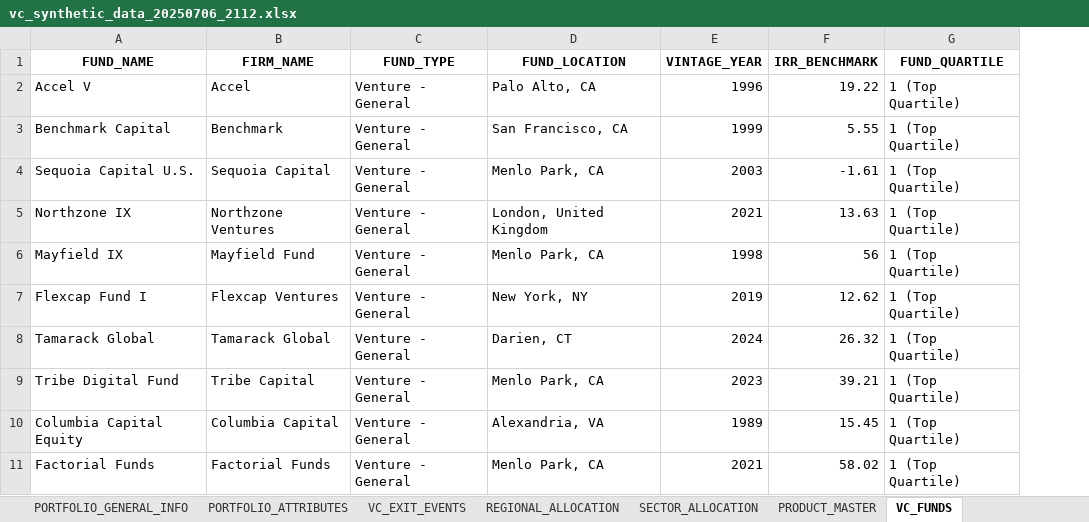
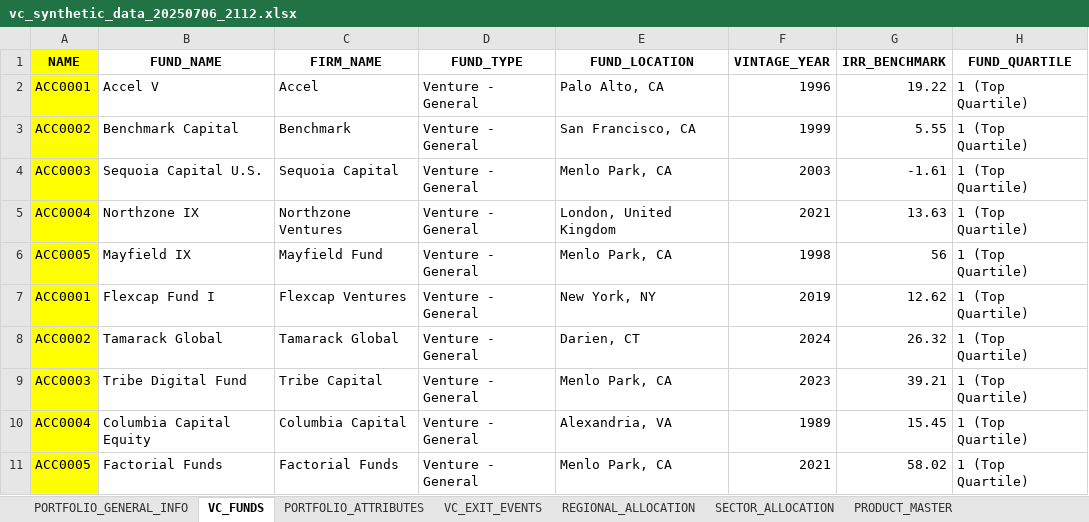
Before and after one commit to mweb29/VC_Capstone_Project, an Excel workbook: vc_synthetic_data_20250706_2112.xlsx, sheet VC_FUNDS, drawn as a sheet; only a part is shown; values as stored, in another font and other column widths than the file's, no borders; the diff names each change by its address in the sheet, - before the commit and + after, or states it on an @@ line.

```diff
--- a/vc_synthetic_data_20250706_2112.xlsx (sheet VC_FUNDS)
+++ b/vc_synthetic_data_20250706_2112.xlsx (sheet VC_FUNDS)
@@ sheet tab order changed: PORTFOLIO_GENERAL_INFO | VC_FUNDS | PORTFOLIO_ATTRIBUTES | VC_EXIT_EVENTS | REGIONAL_ALLOCATION | SECTOR_ALLOCATION | PRODUCT_MASTER @@
+column A (NAME), rows 2-11: ACC0001 | ACC0002 | ACC0003 | ACC0004 | ACC0005 | ACC0001 | ACC0002 | ACC0003 | ACC0004 | ACC0005
```
Also changed, not shown: 1 other file.
